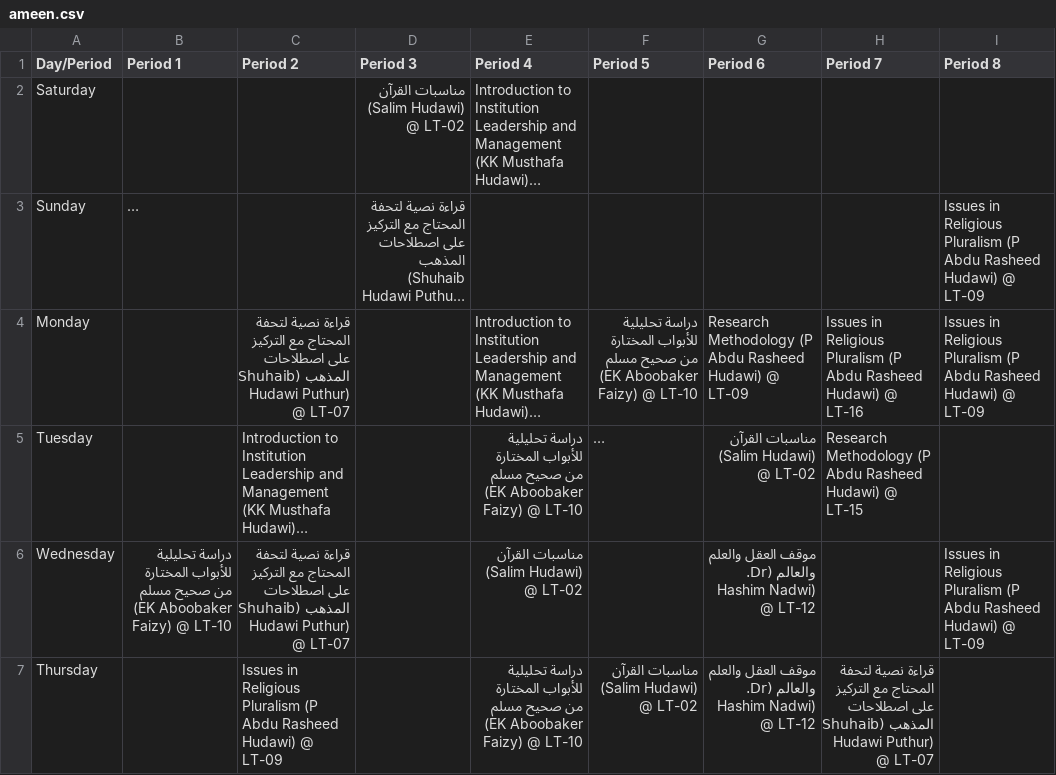
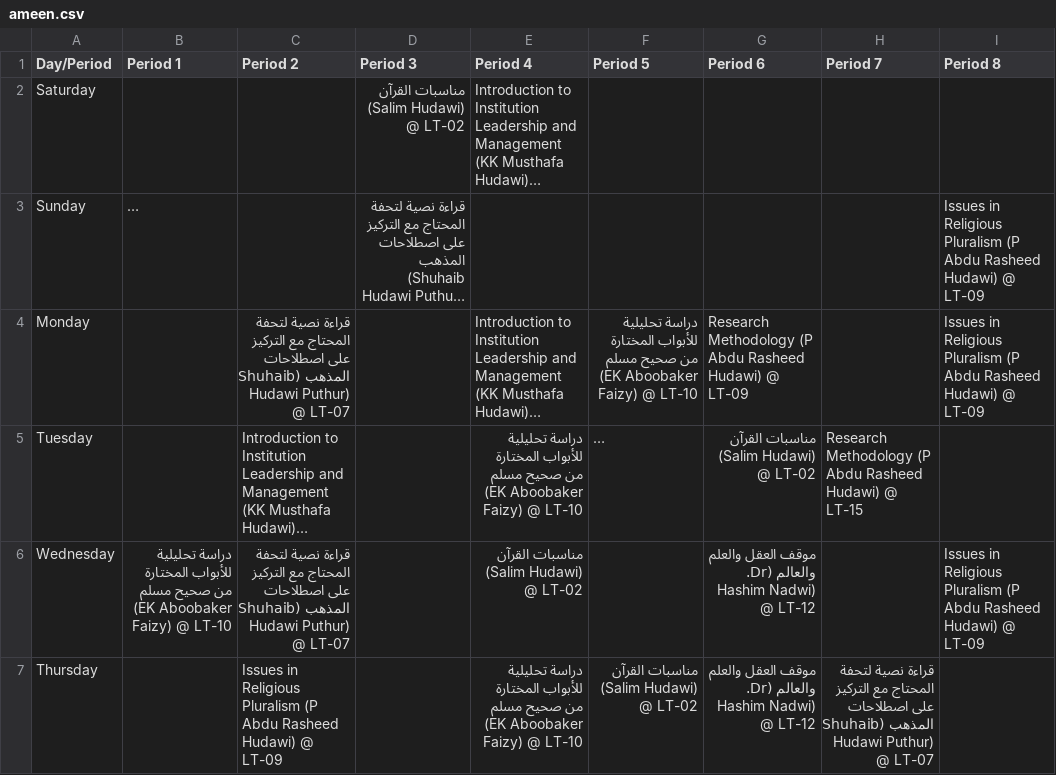
Before and after one commit to ameenvittal/timetable, a CSV file: src/data/persons/ameen.csv, drawn as a sheet; long unchanged cells end in …; the diff names each change by its address in the sheet, - before the commit and + after, or states it on an @@ line.

Commit message:
chore: fix Monday's schedule entry in ameen.csv

```diff
--- a/src/data/persons/ameen.csv
+++ b/src/data/persons/ameen.csv
-H4 (Period 7): Issues in Religious Pluralism (P Abdu Rasheed Hudawi) @ LT-16
+H4 (Period 7): (empty)
```
